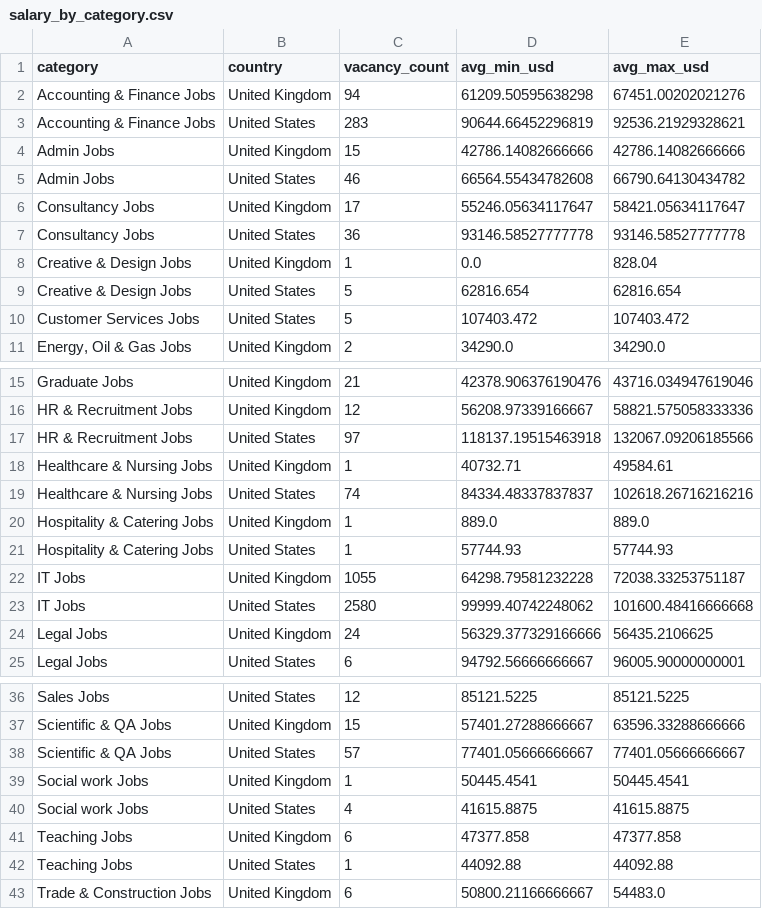
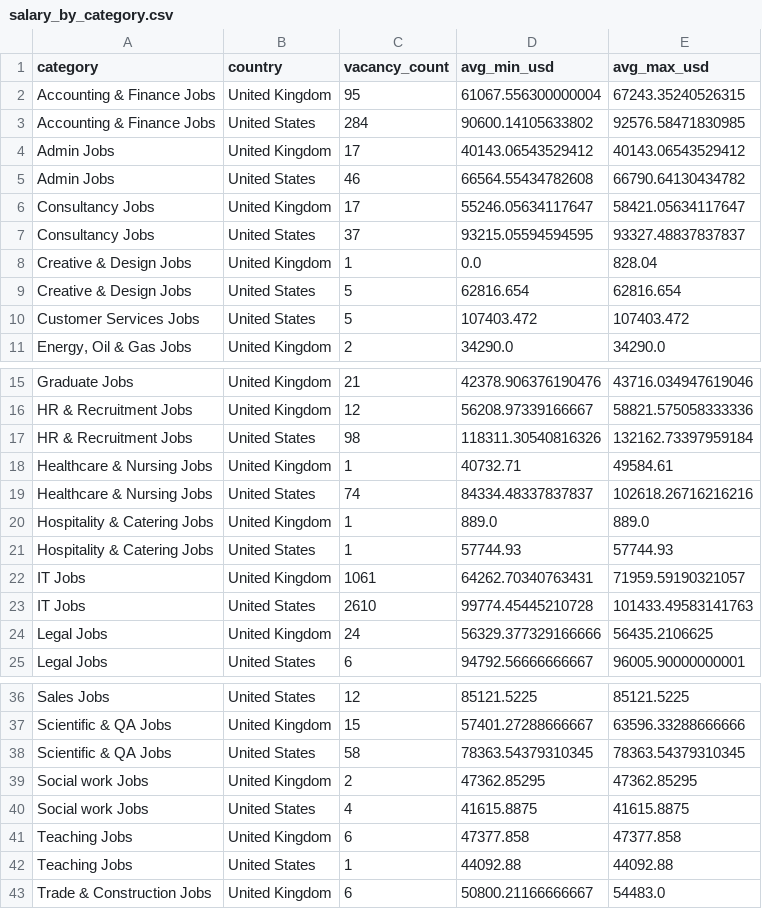
Before and after one commit to ShoafzalDataAnalyst/Adzuna-Job-Market-Vacancies, a CSV file: powerbi/salary_by_category.csv, drawn as a sheet; only a part is shown, gaps mark what is left out.

```diff
--- a/powerbi/salary_by_category.csv
+++ b/powerbi/salary_by_category.csv
@@ -1,8 +1,8 @@
 category,country,vacancy_count,avg_min_usd,avg_max_usd
-Accounting & Finance Jobs,United Kingdom,94,61209.50595638298,67451.00202021276
-Accounting & Finance Jobs,United States,283,90644.66452296819,92536.21929328621
-Admin Jobs,United Kingdom,15,42786.14082666666,42786.14082666666
+Accounting & Finance Jobs,United Kingdom,95,61067.556300000004,67243.35240526315
+Accounting & Finance Jobs,United States,284,90600.14105633802,92576.58471830985
+Admin Jobs,United Kingdom,17,40143.06543529412,40143.06543529412
 Admin Jobs,United States,46,66564.55434782608,66790.64130434782
 Consultancy Jobs,United Kingdom,17,55246.05634117647,58421.05634117647
-Consultancy Jobs,United States,36,93146.58527777778,93146.58527777778
+Consultancy Jobs,United States,37,93215.05594594595,93327.48837837837
 Creative & Design Jobs,United Kingdom,1,0.0,828.04
@@ -16,3 +16,3 @@ Graduate Jobs,United Kingdom,21,42378.906376190476,43716.034947619046
 HR & Recruitment Jobs,United Kingdom,12,56208.97339166667,58821.575058333336
-HR & Recruitment Jobs,United States,97,118137.19515463918,132067.09206185566
+HR & Recruitment Jobs,United States,98,118311.30540816326,132162.73397959184
 Healthcare & Nursing Jobs,United Kingdom,1,40732.71,49584.61
@@ -21,4 +21,4 @@ Hospitality & Catering Jobs,United Kingdom,1,889.0,889.0
 Hospitality & Catering Jobs,United States,1,57744.93,57744.93
-IT Jobs,United Kingdom,1055,64298.79581232228,72038.33253751187
-IT Jobs,United States,2580,99999.40742248062,101600.48416666668
+IT Jobs,United Kingdom,1061,64262.70340763431,71959.59190321057
+IT Jobs,United States,2610,99774.45445210728,101433.49583141763
 Legal Jobs,United Kingdom,24,56329.377329166666,56435.2106625
@@ -37,4 +37,4 @@ Sales Jobs,United States,12,85121.5225,85121.5225
 Scientific & QA Jobs,United Kingdom,15,57401.27288666667,63596.33288666666
-Scientific & QA Jobs,United States,57,77401.05666666667,77401.05666666667
-Social work Jobs,United Kingdom,1,50445.4541,50445.4541
+Scientific & QA Jobs,United States,58,78363.54379310345,78363.54379310345
+Social work Jobs,United Kingdom,2,47362.85295,47362.85295
 Social work Jobs,United States,4,41615.8875,41615.8875
```
Also changed, not shown: powerbi/daily_posting_trend.csv, powerbi/location_heatmap.csv, 6 other files.
